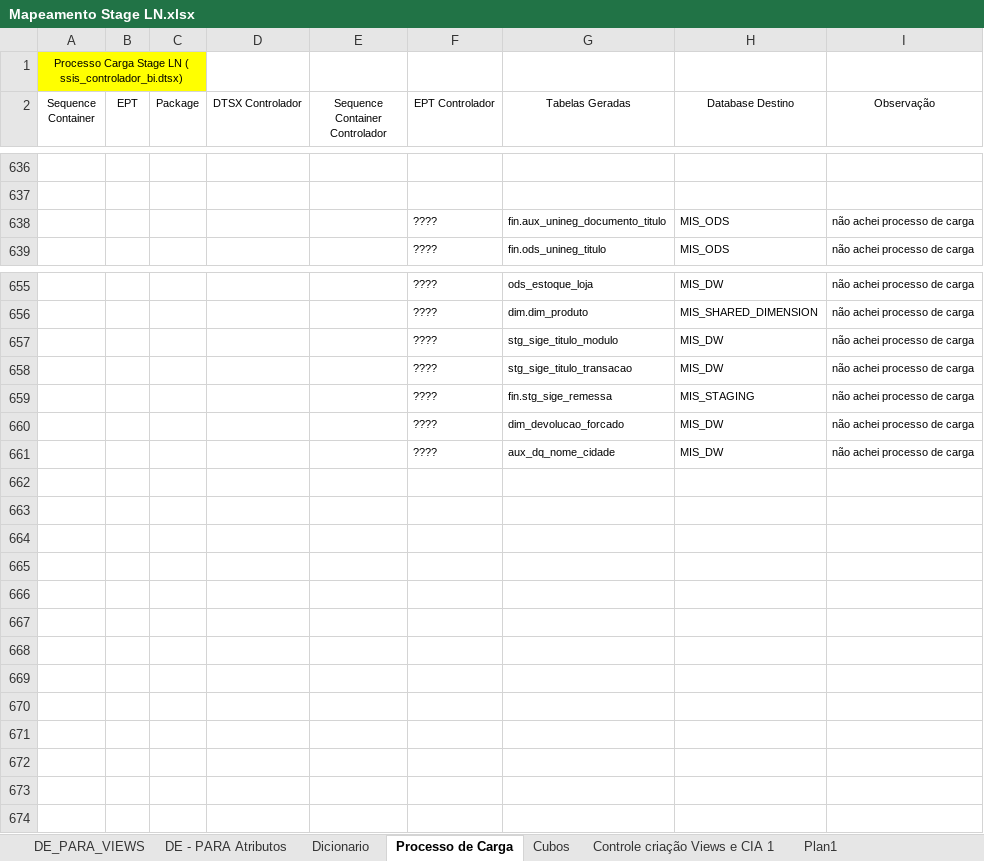
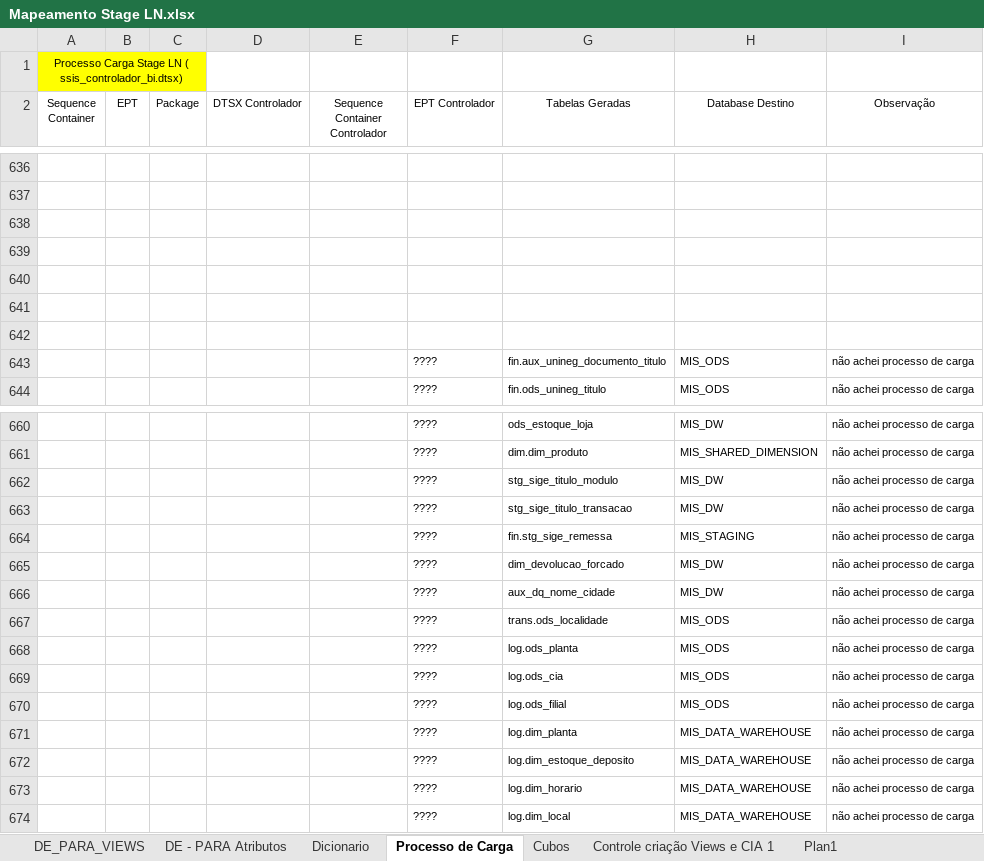
Before and after one commit to patricknaka/Nova, an Excel workbook: Documentação/Planilhas/Mapeamento Stage LN.xlsx, sheet Processo de Carga, drawn as a sheet; only a part is shown, gaps mark what is left out; values as stored, in another font and other column widths than the file's, no borders; table styles not drawn; the diff names each change by its address in the sheet, - before the commit and + after, or states it on an @@ line.

```diff
--- a/Documentação/Planilhas/Mapeamento Stage LN.xlsx (sheet Processo de Carga)
+++ b/Documentação/Planilhas/Mapeamento Stage LN.xlsx (sheet Processo de Carga)
+row 638: (empty)
+row 639: (empty)
+row 640: (empty)
+row 641: (empty)
+row 642: (empty)
+row 667:  |  |  |  |  | ???? | trans.ods_localidade | MIS_ODS | não achei processo de carga
+row 668:  |  |  |  |  | ???? | log.ods_planta | MIS_ODS | não achei processo de carga
+row 669:  |  |  |  |  | ???? | log.ods_cia | MIS_ODS | não achei processo de carga
+row 670:  |  |  |  |  | ???? | log.ods_filial | MIS_ODS | não achei processo de carga
+row 671:  |  |  |  |  | ???? | log.dim_planta | MIS_DATA_WAREHOUSE | não achei processo de carga
+row 672:  |  |  |  |  | ???? | log.dim_estoque_deposito | MIS_DATA_WAREHOUSE | não achei processo de carga
+row 673:  |  |  |  |  | ???? | log.dim_horario | MIS_DATA_WAREHOUSE | não achei processo de carga
+row 674:  |  |  |  |  | ???? | log.dim_local | MIS_DATA_WAREHOUSE | não achei processo de carga
```
Also changed, not shown: Documentação/Planilhas/Layouts/Fluxo_Pedidos.xlsx, 3 other files.
